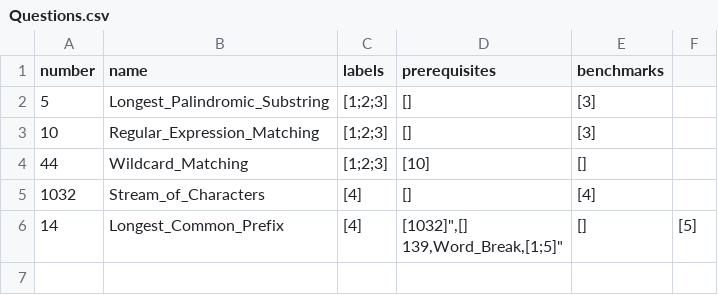
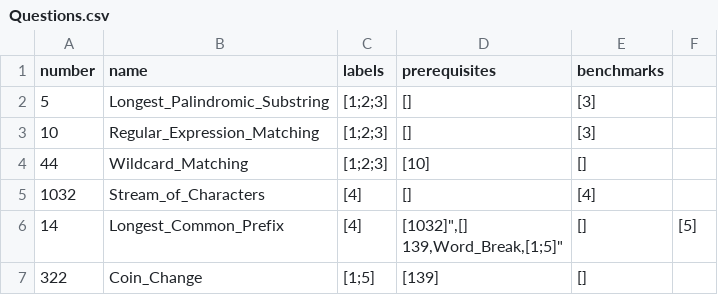
Before and after one commit to liushuyu6666/Algorithm_Leetcode_Java, a CSV file: src/_Summary_/Questions.csv, drawn as a sheet; the diff names each change by its address in the sheet, - before the commit and + after, or states it on an @@ line.

Commit message:
add coin change

```diff
--- a/src/_Summary_/Questions.csv
+++ b/src/_Summary_/Questions.csv
+row 7: 322 | Coin_Change | [1;5] | [139] | []
```
Also changed, not shown: 1 other file.
